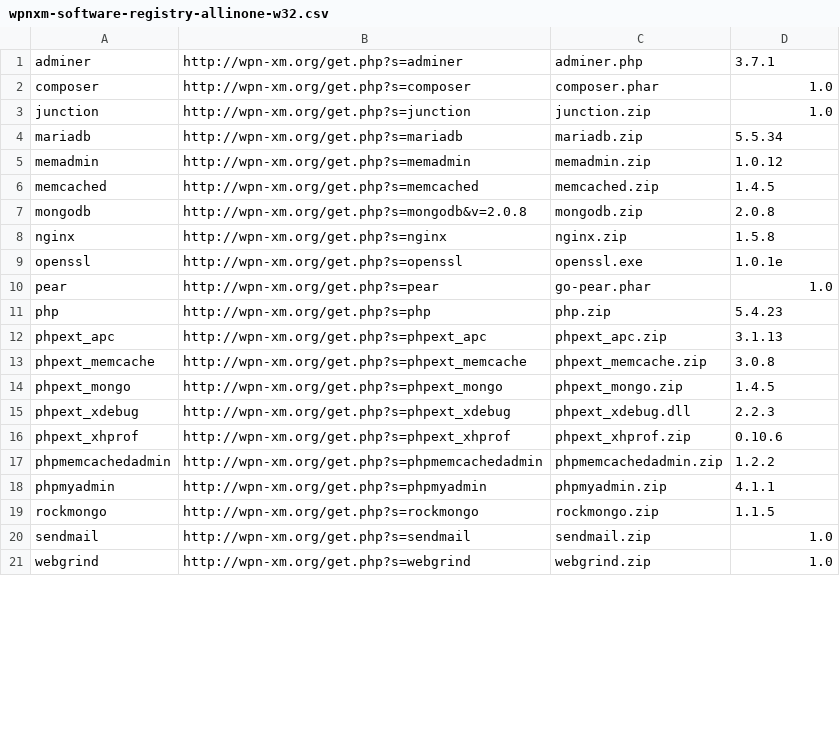
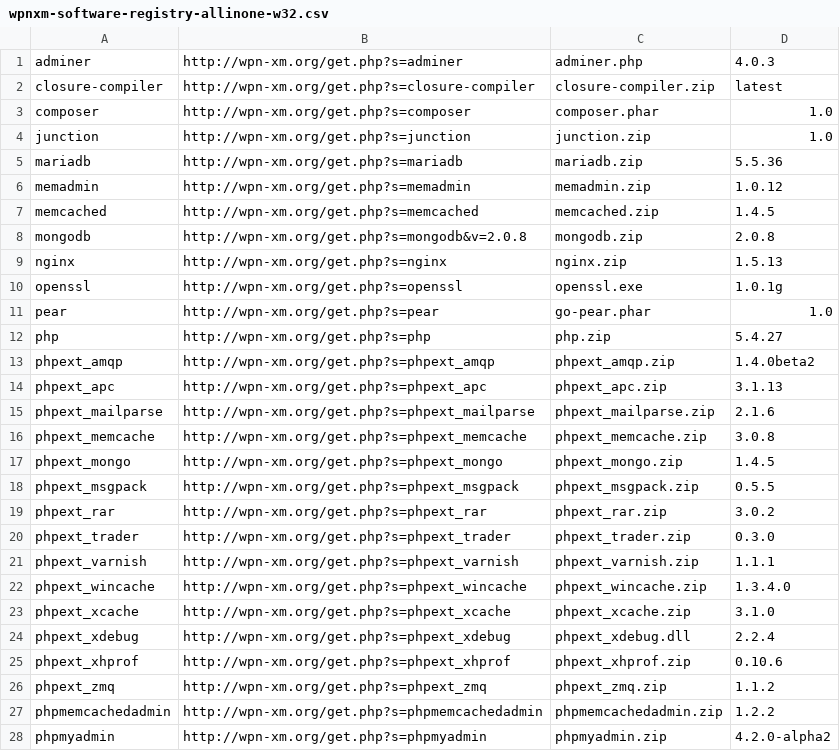
Before and after one commit to WPN-XM/registry, a CSV file: wpnxm-software-registry-allinone-w32.csv, drawn as a sheet; only a part is shown; the shorter side is filled out with more unchanged rows; the diff covers the shown part only.

```diff
--- a/wpnxm-software-registry-allinone-w32.csv
+++ b/wpnxm-software-registry-allinone-w32.csv
@@ -1,5 +1,6 @@
-adminer,http://wpn-xm.org/get.php?s=adminer,adminer.php,3.7.1
+adminer,http://wpn-xm.org/get.php?s=adminer,adminer.php,4.0.3
+closure-compiler,http://wpn-xm.org/get.php?s=closure-compiler,closure-compiler.zip,latest
 composer,http://wpn-xm.org/get.php?s=composer,composer.phar,1.0
 junction,http://wpn-xm.org/get.php?s=junction,junction.zip,1.0
-mariadb,http://wpn-xm.org/get.php?s=mariadb,mariadb.zip,5.5.34
+mariadb,http://wpn-xm.org/get.php?s=mariadb,mariadb.zip,5.5.36
 memadmin,http://wpn-xm.org/get.php?s=memadmin,memadmin.zip,1.0.12
@@ -7,12 +8,21 @@ memcached,http://wpn-xm.org/get.php?s=memcached,memcached.zip,1.4.5
 mongodb,http://wpn-xm.org/get.php?s=mongodb&v=2.0.8,mongodb.zip,2.0.8
-nginx,http://wpn-xm.org/get.php?s=nginx,nginx.zip,1.5.8
-openssl,http://wpn-xm.org/get.php?s=openssl,openssl.exe,1.0.1e
+nginx,http://wpn-xm.org/get.php?s=nginx,nginx.zip,1.5.13
+openssl,http://wpn-xm.org/get.php?s=openssl,openssl.exe,1.0.1g
 pear,http://wpn-xm.org/get.php?s=pear,go-pear.phar,1.0
-php,http://wpn-xm.org/get.php?s=php,php.zip,5.4.23
+php,http://wpn-xm.org/get.php?s=php,php.zip,5.4.27
+phpext_amqp,http://wpn-xm.org/get.php?s=phpext_amqp,phpext_amqp.zip,1.4.0beta2
 phpext_apc,http://wpn-xm.org/get.php?s=phpext_apc,phpext_apc.zip,3.1.13
+phpext_mailparse,http://wpn-xm.org/get.php?s=phpext_mailparse,phpext_mailparse.zip,2.1.6
 phpext_memcache,http://wpn-xm.org/get.php?s=phpext_memcache,phpext_memcache.zip,3.0.8
 phpext_mongo,http://wpn-xm.org/get.php?s=phpext_mongo,phpext_mongo.zip,1.4.5
-phpext_xdebug,http://wpn-xm.org/get.php?s=phpext_xdebug,phpext_xdebug.dll,2.2.3
+phpext_msgpack,http://wpn-xm.org/get.php?s=phpext_msgpack,phpext_msgpack.zip,0.5.5
+phpext_rar,http://wpn-xm.org/get.php?s=phpext_rar,phpext_rar.zip,3.0.2
+phpext_trader,http://wpn-xm.org/get.php?s=phpext_trader,phpext_trader.zip,0.3.0
+phpext_varnish,http://wpn-xm.org/get.php?s=phpext_varnish,phpext_varnish.zip,1.1.1
+phpext_wincache,http://wpn-xm.org/get.php?s=phpext_wincache,phpext_wincache.zip,1.3.4.0
+phpext_xcache,http://wpn-xm.org/get.php?s=phpext_xcache,phpext_xcache.zip,3.1.0
+phpext_xdebug,http://wpn-xm.org/get.php?s=phpext_xdebug,phpext_xdebug.dll,2.2.4
 phpext_xhprof,http://wpn-xm.org/get.php?s=phpext_xhprof,phpext_xhprof.zip,0.10.6
+phpext_zmq,http://wpn-xm.org/get.php?s=phpext_zmq,phpext_zmq.zip,1.1.2
 phpmemcachedadmin,http://wpn-xm.org/get.php?s=phpmemcachedadmin,phpmemcachedadmin.zip,1.2.2
-phpmyadmin,http://wpn-xm.org/get.php?s=phpmyadmin,phpmyadmin.zip,4.1.1
+phpmyadmin,http://wpn-xm.org/get.php?s=phpmyadmin,phpmyadmin.zip,4.2.0-alpha2
```
Also changed, not shown: 1 added row and 1 edited cell elsewhere in this file, wpnxm-software-registry-bigpack-w32.csv, wpnxm-software-registry-lite-w32.csv.
